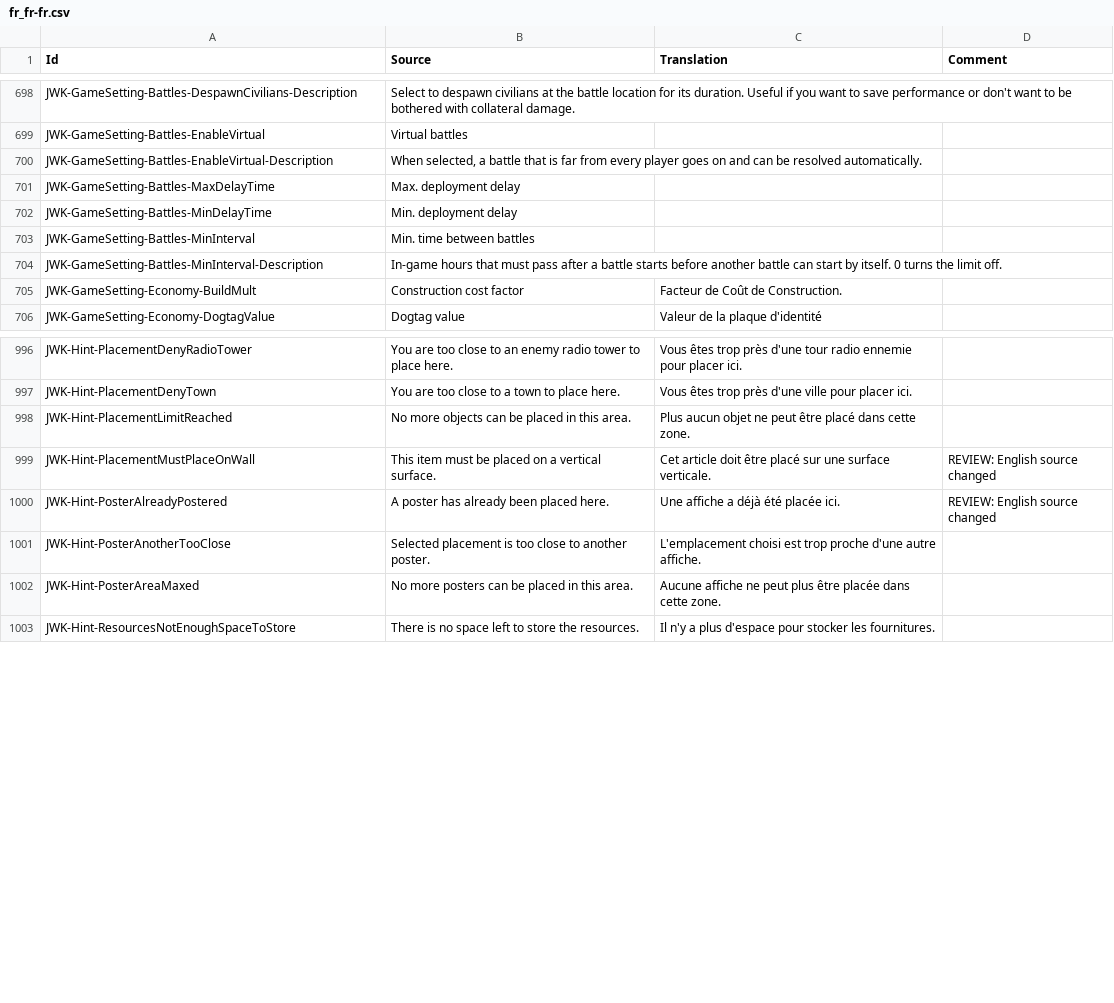
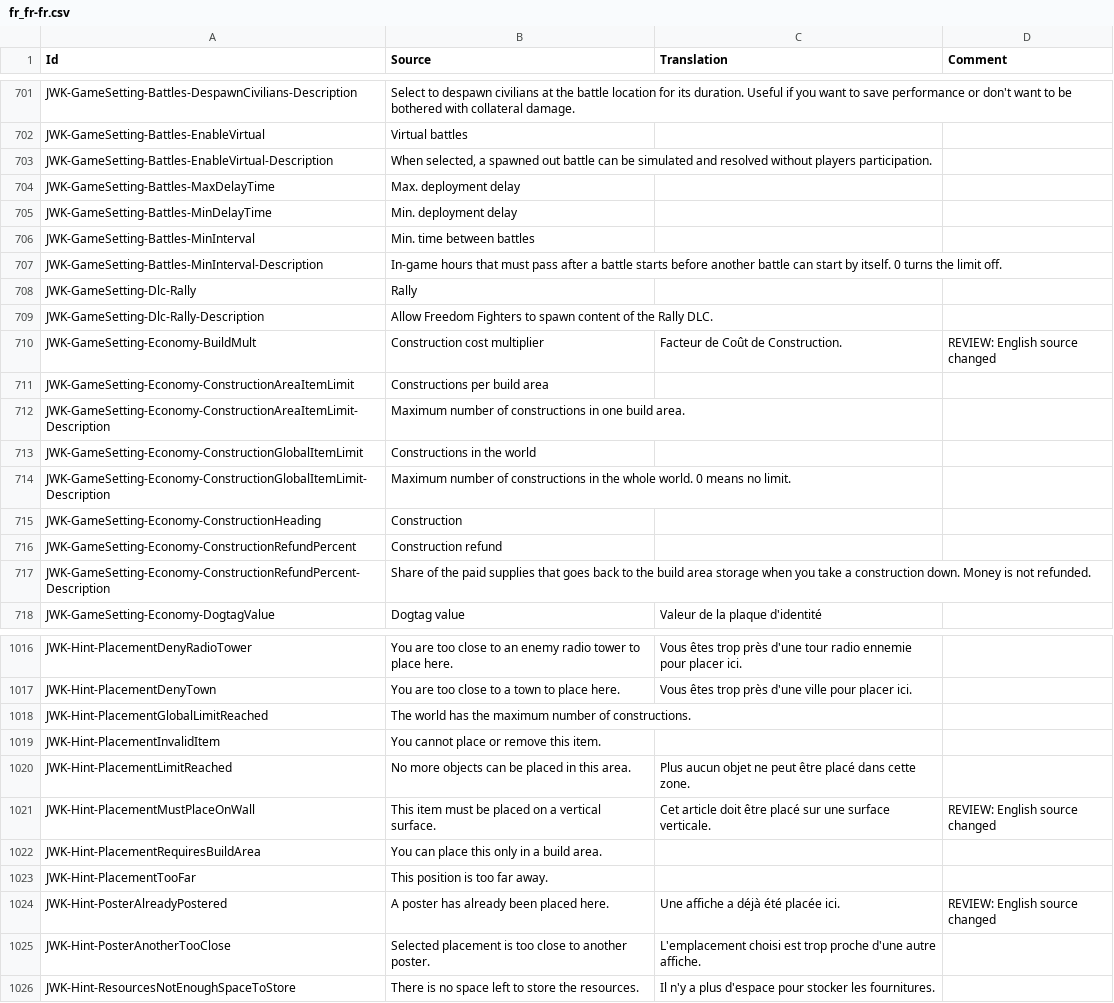
Before and after one commit to JohnnyKerner/FreedomFighters.Contrib, a CSV file: translations/fr_fr-fr.csv, drawn as a sheet; only a part is shown, gaps mark what is left out; the diff covers the shown part only.

```diff
--- a/translations/fr_fr-fr.csv
+++ b/translations/fr_fr-fr.csv
@@ -699,3 +702,3 @@ JWK-GameSetting-Battles-DespawnCivilians-Description,Select to despawn civilians
 JWK-GameSetting-Battles-EnableVirtual,Virtual battles,,
-JWK-GameSetting-Battles-EnableVirtual-Description,"When selected, a battle that is far from every player goes on and can be resolved automatically.",,
+JWK-GameSetting-Battles-EnableVirtual-Description,"When selected, a spawned out battle can be simulated and resolved without players participation.",,
 JWK-GameSetting-Battles-MaxDelayTime,Max. deployment delay,,
@@ -704,3 +707,12 @@ JWK-GameSetting-Battles-MinInterval,Min. time between battles,,
 JWK-GameSetting-Battles-MinInterval-Description,In-game hours that must pass after a battle starts before another battle can start by itself. 0 turns the limit off.,,
-JWK-GameSetting-Economy-BuildMult,Construction cost factor,Facteur de Coût de Construction.,
+JWK-GameSetting-Dlc-Rally,Rally,,
+JWK-GameSetting-Dlc-Rally-Description,Allow Freedom Fighters to spawn content of the Rally DLC.,,
+JWK-GameSetting-Economy-BuildMult,Construction cost multiplier,Facteur de Coût de Construction.,REVIEW: English source changed
+JWK-GameSetting-Economy-ConstructionAreaItemLimit,Constructions per build area,,
+JWK-GameSetting-Economy-ConstructionAreaItemLimit-Description,Maximum number of constructions in one build area.,,
+JWK-GameSetting-Economy-ConstructionGlobalItemLimit,Constructions in the world,,
+JWK-GameSetting-Economy-ConstructionGlobalItemLimit-Description,Maximum number of constructions in the whole world. 0 means no limit.,,
+JWK-GameSetting-Economy-ConstructionHeading,Construction,,
+JWK-GameSetting-Economy-ConstructionRefundPercent,Construction refund,,
+JWK-GameSetting-Economy-ConstructionRefundPercent-Description,Share of the paid supplies that goes back to the build area storage when you take a construction down. Money is not refunded.,,
 JWK-GameSetting-Economy-DogtagValue,Dogtag value,Valeur de la plaque d'identité,
@@ -997,7 +1017,10 @@ JWK-Hint-PlacementDenyRadioTower,You are too close to an enemy radio tower to pl
 JWK-Hint-PlacementDenyTown,You are too close to a town to place here.,Vous êtes trop près d'une ville pour placer ici.,
+JWK-Hint-PlacementGlobalLimitReached,The world has the maximum number of constructions.,,
+JWK-Hint-PlacementInvalidItem,You cannot place or remove this item.,,
 JWK-Hint-PlacementLimitReached,No more objects can be placed in this area.,Plus aucun objet ne peut être placé dans cette zone.,
 JWK-Hint-PlacementMustPlaceOnWall,This item must be placed on a vertical surface.,Cet article doit être placé sur une surface verticale.,REVIEW: English source changed
+JWK-Hint-PlacementRequiresBuildArea,You can place this only in a build area.,,
+JWK-Hint-PlacementTooFar,This position is too far away.,,
 JWK-Hint-PosterAlreadyPostered,A poster has already been placed here.,Une affiche a déjà été placée ici.,REVIEW: English source changed
 JWK-Hint-PosterAnotherTooClose,Selected placement is too close to another poster.,L'emplacement choisi est trop proche d'une autre affiche.,
-JWK-Hint-PosterAreaMaxed,No more posters can be placed in this area.,Aucune affiche ne peut plus être placée dans cette zone.,
 JWK-Hint-ResourcesNotEnoughSpaceToStore,There is no space left to store the resources.,Il n'y a plus d'espace pour stocker les fournitures.,
```
Also changed, not shown: 51 added rows and 4 edited cells elsewhere in this file, translations/cs_cz-cs.csv, translations/es_es-es.csv, 10 other files.
